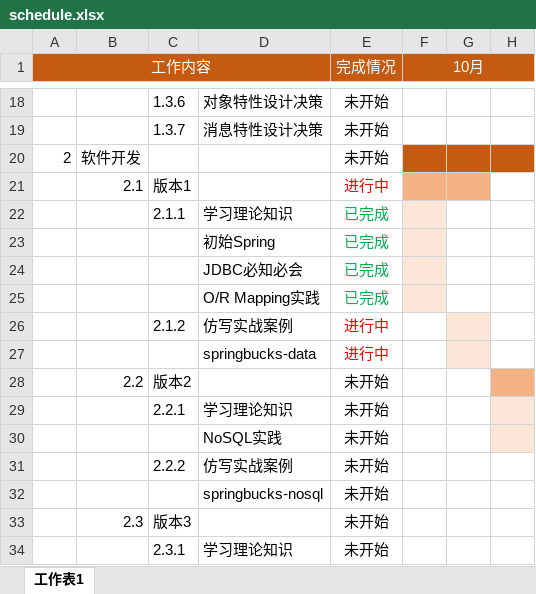
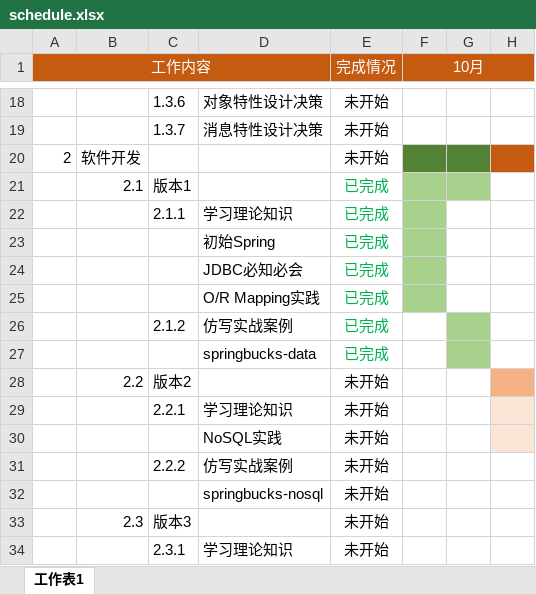
Before and after one commit to leesper/springbucks, an Excel workbook: schedule.xlsx, sheet 工作表1, drawn as a sheet; only a part is shown, gaps mark what is left out; values as stored, in another font and other column widths than the file's, no borders; the diff names each change by its address in the sheet, - before the commit and + after, or states it on an @@ line.

Commit message:
chore: Update schedule

```diff
--- a/schedule.xlsx (sheet 工作表1)
+++ b/schedule.xlsx (sheet 工作表1)
-F20:G20 fill: #C55A11
+F20:G20 fill: #548235
-E21 (完成情况): 进行中
+E21 (完成情况): 已完成
-E21 text colour: #FF0000
+E21 text colour: #00B050
-F21:G21 fill: #F4B183
+F21:G21 fill: #A9D18E
-F22:F25 fill: #FBE5D6
+F22:F25 fill: #A9D18E
-E26:E27 (完成情况): 进行中
+E26:E27 (完成情况): 已完成
-E26:E27 text colour: #FF0000
+E26:E27 text colour: #00B050
-G26:G27 fill: #FBE5D6
+G26:G27 fill: #A9D18E
```
Also changed, not shown: 1 other file.
